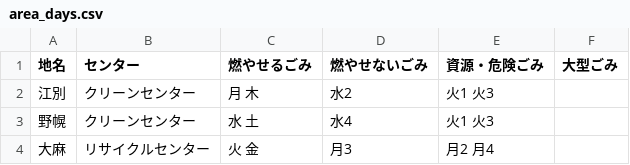
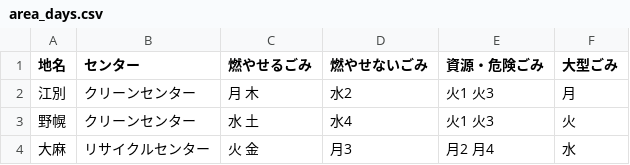
Before and after one commit to testbytest/5374, a CSV file: data/area_days.csv, drawn as a sheet.

Commit message:
Update area_days.csv

```diff
--- a/data/area_days.csv
+++ b/data/area_days.csv
@@ -1,4 +1,4 @@
 地名,センター,燃やせるごみ,燃やせないごみ,資源・危険ごみ,大型ごみ
-江別,クリーンセンター,月 木,水2,火1 火3,
-野幌,クリーンセンター,水 土,水4,火1 火3,
-大麻,リサイクルセンター,火 金,月3,月2 月4,
+江別,クリーンセンター,月 木,水2,火1 火3,月
+野幌,クリーンセンター,水 土,水4,火1 火3,火
+大麻,リサイクルセンター,火 金,月3,月2 月4,水
```
